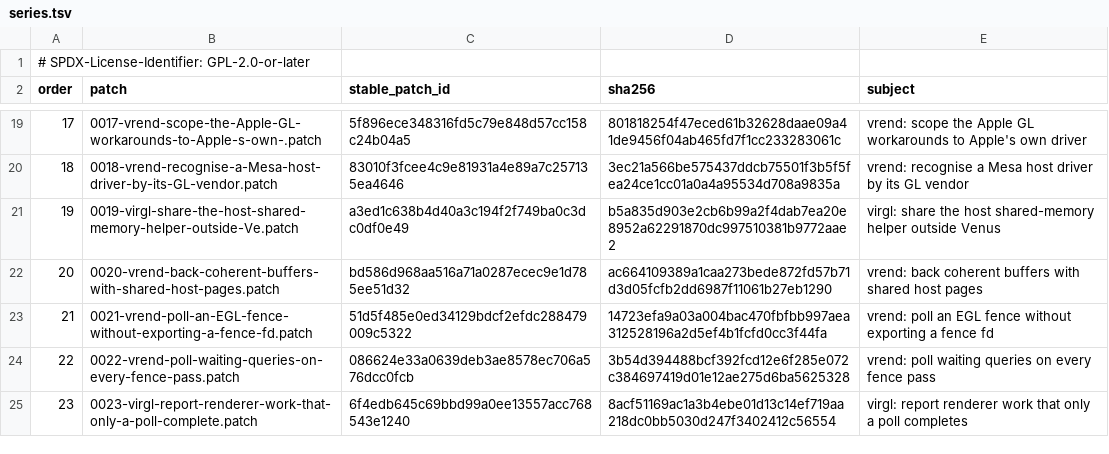
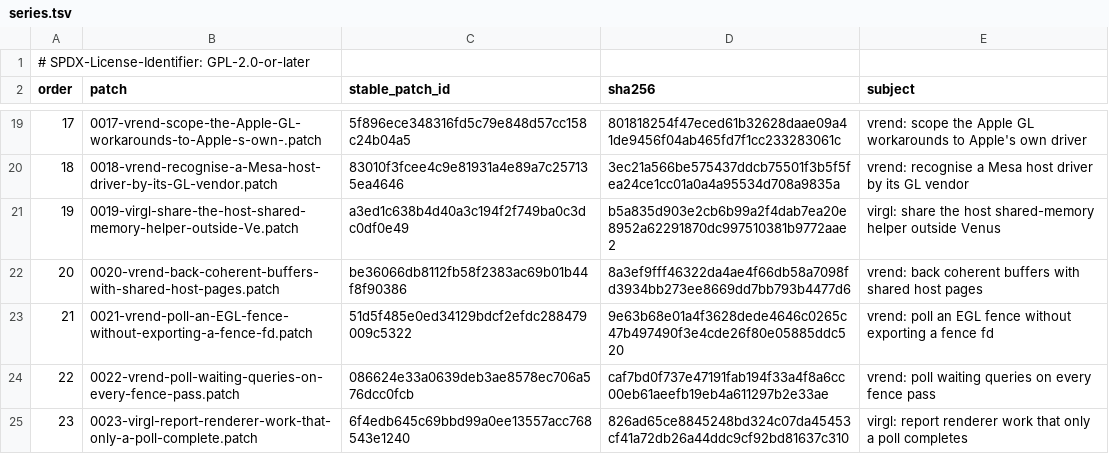
Before and after one commit to 1972nollus/Kernarium, a TSV file: dependencies/patches/utm-virglrenderer/series.tsv, drawn as a sheet; only a part is shown, gaps mark what is left out.

```diff
--- a/dependencies/patches/utm-virglrenderer/series.tsv
+++ b/dependencies/patches/utm-virglrenderer/series.tsv
@@ -21,5 +21,5 @@ order	patch	stable_patch_id	sha256	subject
 19	0019-virgl-share-the-host-shared-memory-helper-outside-Ve.patch	a3ed1c638b4d40a3c194f2f749ba0c3dc0df0e49	b5a835d903e2cb6b99a2f4dab7ea20e8952a62291870dc997510381b9772aae2	virgl: share the host shared-memory helper outside Venus
-20	0020-vrend-back-coherent-buffers-with-shared-host-pages.patch	bd586d968aa516a71a0287ecec9e1d785ee51d32	ac664109389a1caa273bede872fd57b71d3d05fcfb2dd6987f11061b27eb1290	vrend: back coherent buffers with shared host pages
-21	0021-vrend-poll-an-EGL-fence-without-exporting-a-fence-fd.patch	51d5f485e0ed34129bdcf2efdc288479009c5322	14723efa9a03a004bac470fbfbb997aea312528196a2d5ef4b1fcfd0cc3f44fa	vrend: poll an EGL fence without exporting a fence fd
-22	0022-vrend-poll-waiting-queries-on-every-fence-pass.patch	086624e33a0639deb3ae8578ec706a576dcc0fcb	3b54d394488bcf392fcd12e6f285e072c384697419d01e12ae275d6ba5625328	vrend: poll waiting queries on every fence pass
-23	0023-virgl-report-renderer-work-that-only-a-poll-complete.patch	6f4edb645c69bbd99a0ee13557acc768543e1240	8acf51169ac1a3b4ebe01d13c14ef719aa218dc0bb5030d247f3402412c56554	virgl: report renderer work that only a poll completes
+20	0020-vrend-back-coherent-buffers-with-shared-host-pages.patch	be36066db8112fb58f2383ac69b01b44f8f90386	8a3ef9fff46322da4ae4f66db58a7098fd3934bb273ee8669dd7bb793b4477d6	vrend: back coherent buffers with shared host pages
+21	0021-vrend-poll-an-EGL-fence-without-exporting-a-fence-fd.patch	51d5f485e0ed34129bdcf2efdc288479009c5322	9e63b68e01a4f3628dede4646c0265c47b497490f3e4cde26f80e05885ddc520	vrend: poll an EGL fence without exporting a fence fd
+22	0022-vrend-poll-waiting-queries-on-every-fence-pass.patch	086624e33a0639deb3ae8578ec706a576dcc0fcb	caf7bd0f737e47191fab194f33a4f8a6cc00eb61aeefb19eb4a611297b2e33ae	vrend: poll waiting queries on every fence pass
+23	0023-virgl-report-renderer-work-that-only-a-poll-complete.patch	6f4edb645c69bbd99a0ee13557acc768543e1240	826ad65ce8845248bd324c07da45453cf41a72db26a44ddc9cf92bd81637c310	virgl: report renderer work that only a poll completes
```
Also changed, not shown: 4 other files.
